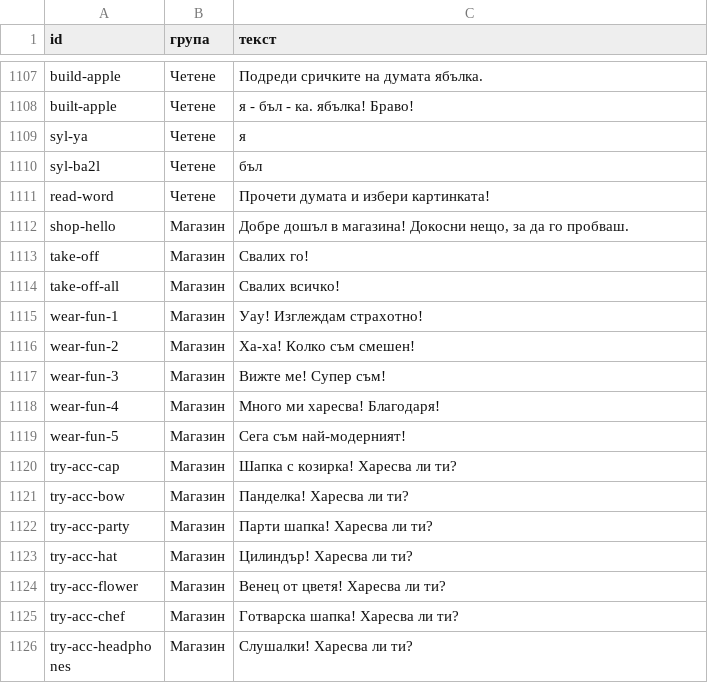
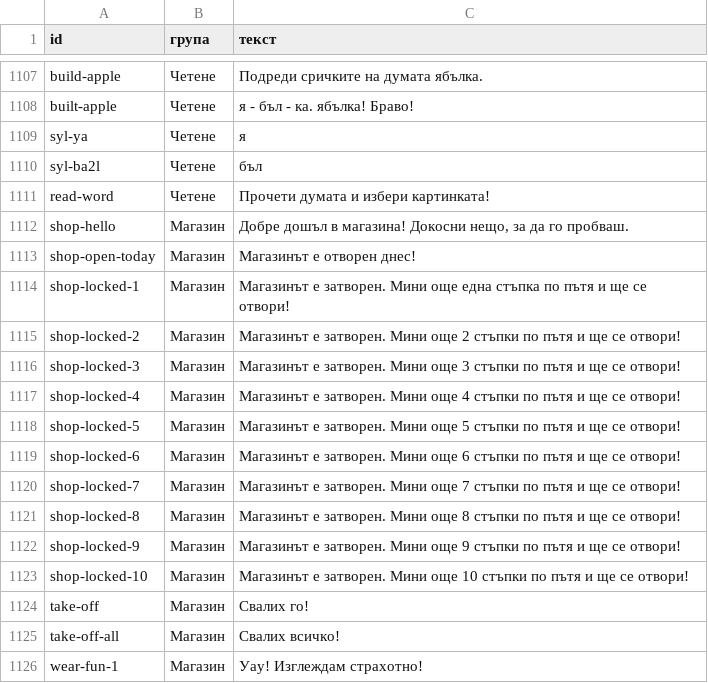
Before and after one commit to officeunibijoubg-max/avixo-cloud, a CSV file: bukvi/docs/voice-script.csv, drawn as a sheet; only a part is shown, gaps mark what is left out; the shorter side is filled out with more unchanged rows; the diff names each change by its address in the sheet, - before the commit and + after, or states it on an @@ line.

```diff
--- a/bukvi/docs/voice-script.csv
+++ b/bukvi/docs/voice-script.csv
+row 1113: shop-open-today | Магазин | Магазинът е отворен днес!
+row 1114: shop-locked-1 | Магазин | Магазинът е затворен. Мини още една стъпка по пътя и ще се отвори!
+row 1115: shop-locked-2 | Магазин | Магазинът е затворен. Мини още 2 стъпки по пътя и ще се отвори!
+row 1116: shop-locked-3 | Магазин | Магазинът е затворен. Мини още 3 стъпки по пътя и ще се отвори!
+row 1117: shop-locked-4 | Магазин | Магазинът е затворен. Мини още 4 стъпки по пътя и ще се отвори!
+row 1118: shop-locked-5 | Магазин | Магазинът е затворен. Мини още 5 стъпки по пътя и ще се отвори!
+row 1119: shop-locked-6 | Магазин | Магазинът е затворен. Мини още 6 стъпки по пътя и ще се отвори!
+row 1120: shop-locked-7 | Магазин | Магазинът е затворен. Мини още 7 стъпки по пътя и ще се отвори!
+row 1121: shop-locked-8 | Магазин | Магазинът е затворен. Мини още 8 стъпки по пътя и ще се отвори!
+row 1122: shop-locked-9 | Магазин | Магазинът е затворен. Мини още 9 стъпки по пътя и ще се отвори!
+row 1123: shop-locked-10 | Магазин | Магазинът е затворен. Мини още 10 стъпки по пътя и ще се отвори!
```
Also changed, not shown: 45 other files.
